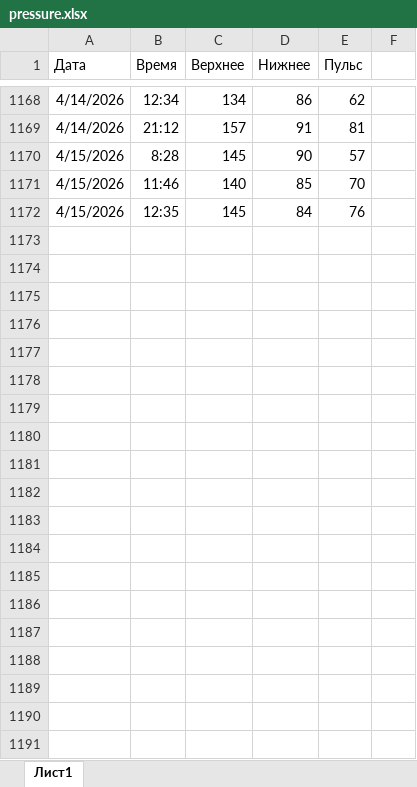
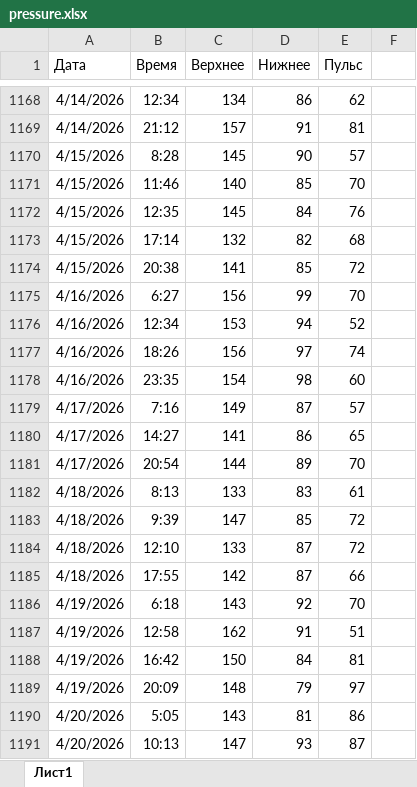
Before and after one commit to MrDemonid/CardioPlot, an Excel workbook: pressure.xlsx, sheet Лист1, drawn as a sheet; only a part is shown, gaps mark what is left out; values as stored, in another font and other column widths than the file's, no borders; the diff covers the shown part only; the diff names each change by its address in the sheet, - before the commit and + after, or states it on an @@ line.

Commit message:
update datas

```diff
--- a/pressure.xlsx (sheet Лист1)
+++ b/pressure.xlsx (sheet Лист1)
+row 1173: 4/15/2026 | 17:14 | 132 | 82 | 68
+row 1174: 4/15/2026 | 20:38 | 141 | 85 | 72
+row 1175: 4/16/2026 | 6:27 | 156 | 99 | 70
+row 1176: 4/16/2026 | 12:34 | 153 | 94 | 52
+row 1177: 4/16/2026 | 18:26 | 156 | 97 | 74
+row 1178: 4/16/2026 | 23:35 | 154 | 98 | 60
+row 1179: 4/17/2026 | 7:16 | 149 | 87 | 57
+row 1180: 4/17/2026 | 14:27 | 141 | 86 | 65
+row 1181: 4/17/2026 | 20:54 | 144 | 89 | 70
+row 1182: 4/18/2026 | 8:13 | 133 | 83 | 61
+row 1183: 4/18/2026 | 9:39 | 147 | 85 | 72
+row 1184: 4/18/2026 | 12:10 | 133 | 87 | 72
+row 1185: 4/18/2026 | 17:55 | 142 | 87 | 66
+row 1186: 4/19/2026 | 6:18 | 143 | 92 | 70
+row 1187: 4/19/2026 | 12:58 | 162 | 91 | 51
+row 1188: 4/19/2026 | 16:42 | 150 | 84 | 81
+row 1189: 4/19/2026 | 20:09 | 148 | 79 | 97
+row 1190: 4/20/2026 | 5:05 | 143 | 81 | 86
+row 1191: 4/20/2026 | 10:13 | 147 | 93 | 87
```
Also changed, not shown: 9 added rows elsewhere in this sheet, 1 other file.
